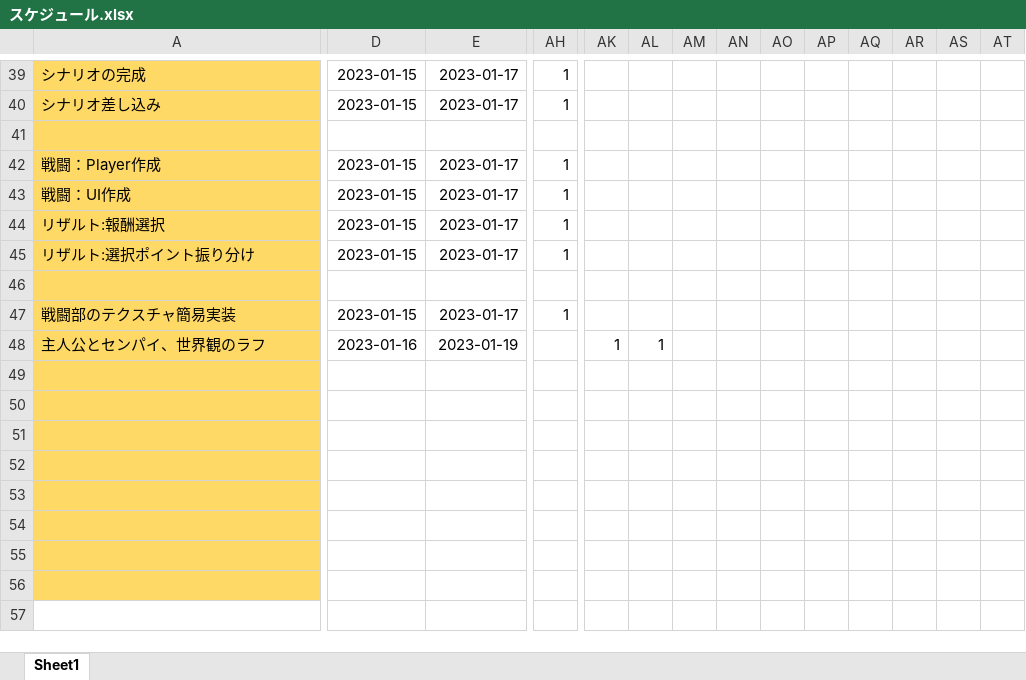
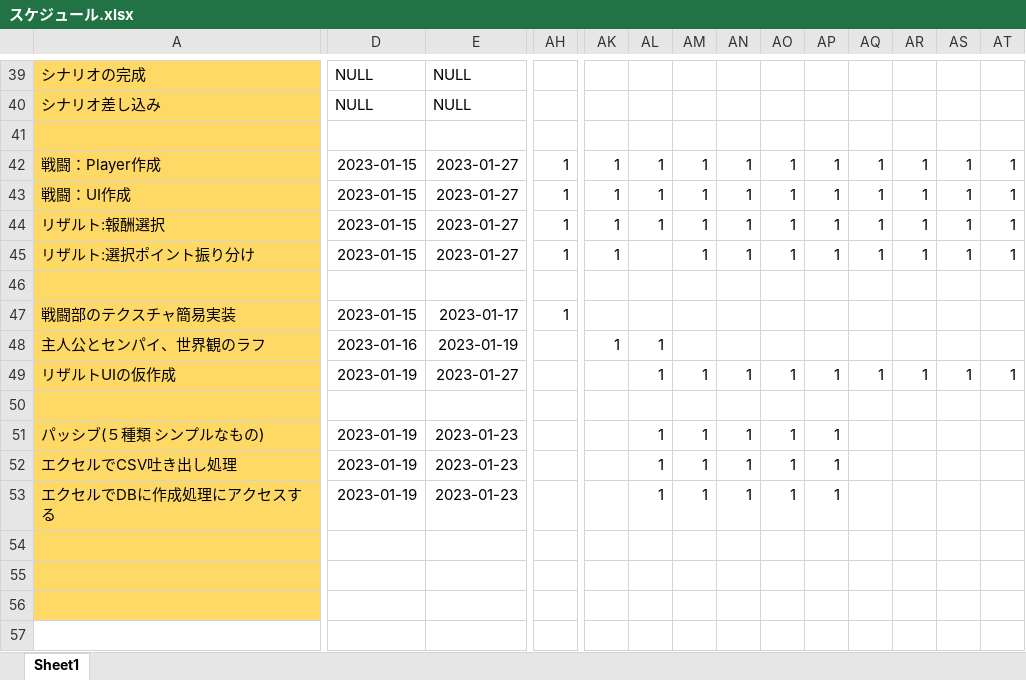
Before and after one commit to asaburo3983/LoveBullet, an Excel workbook: 管理/スケジュール/スケジュール.xlsx, sheet Sheet1, drawn as a sheet; only a part is shown, gaps mark what is left out; values as stored, in another font and other column widths than the file's, no borders; conditional formats not drawn; removed rows and columns are numbered as before the commit, all else as after; rows hold the shown columns only; the diff covers the shown part only; the diff names each change by its address in the sheet, - before the commit and + after, or states it on an @@ line.

```diff
--- a/管理/スケジュール/スケジュール.xlsx (sheet Sheet1)
+++ b/管理/スケジュール/スケジュール.xlsx (sheet Sheet1)
-D39:D40: 2023-01-15
+D39:D40: NULL
-E39:E40: 2023-01-17
+E39:E40: NULL
-AH39:AH40: 1
+AH39:AH40: (empty)
-E42:E45: 2023-01-17
+E42:E45: 2023-01-27
-AK42:AK45: (empty)
+AK42:AK45: 1
-AL42:AL44: (empty)
+AL42:AL44: 1
-AM42:AM45: (empty)
+AM42:AM45: 1
-AN42:AN45: (empty)
+AN42:AN45: 1
-AO42:AO45: (empty)
+AO42:AO45: 1
-AP42:AP45: (empty)
+AP42:AP45: 1
-AQ42:AQ45: (empty)
+AQ42:AQ45: 1
-AR42:AR45: (empty)
+AR42:AR45: 1
-AS42:AS45: (empty)
+AS42:AS45: 1
-AT42:AT45: (empty)
+AT42:AT45: 1
+row 49: リザルトUIの仮作成 | 2023-01-19 | 2023-01-27 |  |  | 1 | 1 | 1 | 1 | 1 | 1 | 1 | 1 | 1
-row 50: (empty)
-row 51: (empty)
-row 52: (empty)
-row 53: (empty)
+row 51: パッシブ(５種類 シンプルなもの) | 2023-01-19 | 2023-01-23 |  |  | 1 | 1 | 1 | 1 | 1
+row 52: エクセルでCSV吐き出し処理 | 2023-01-19 | 2023-01-23 |  |  | 1 | 1 | 1 | 1 | 1
+row 53: エクセルでDBに作成処理にアクセスする | 2023-01-19 | 2023-01-23 |  |  | 1 | 1 | 1 | 1 | 1
```
Also changed, not shown: 11 added rows, 11 removed rows and 12 edited cells elsewhere in this sheet, formulas that keep their value, 管理/素材用エクセル/素材リスト_テクスチャ.xlsx, 19 other files.
